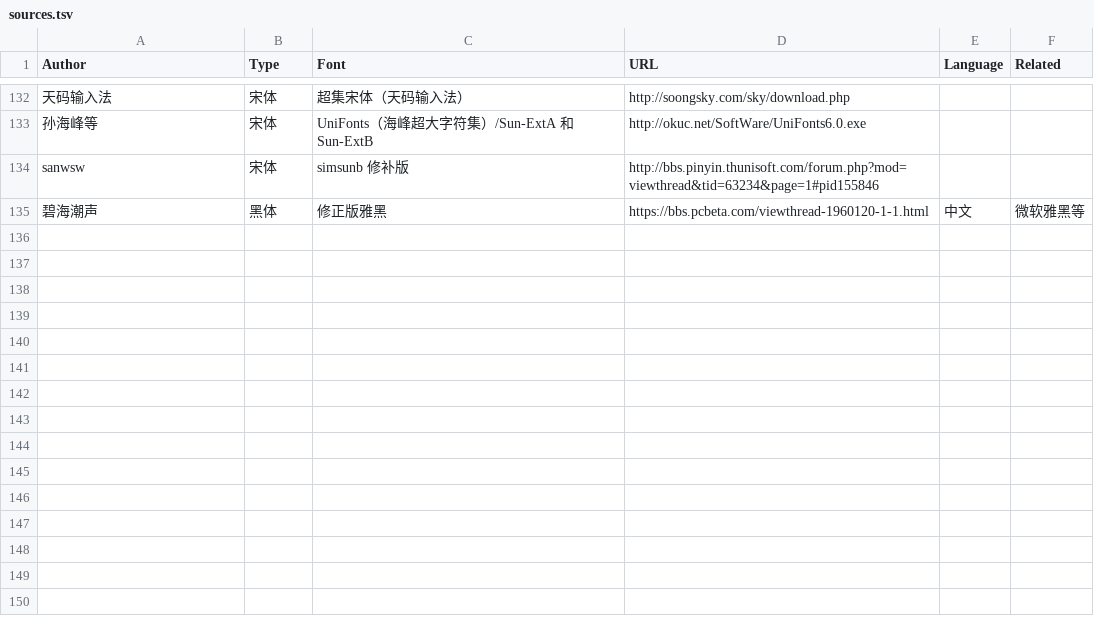
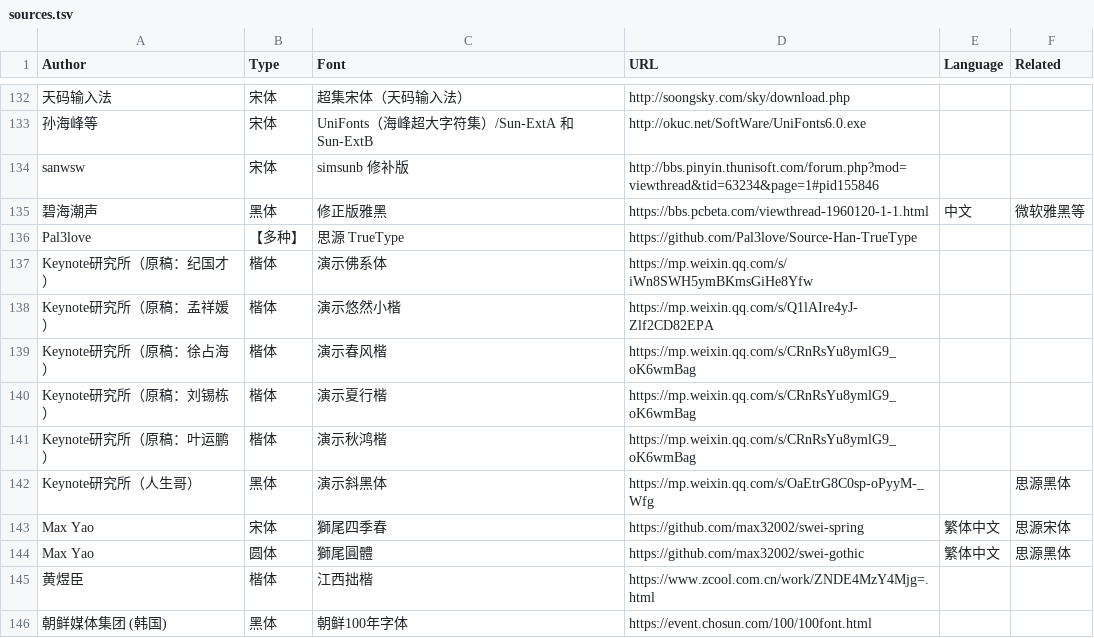
Before and after one commit to zispace/hanzi-fonts, a TSV file: sources.tsv, drawn as a sheet; only a part is shown, gaps mark what is left out; the diff names each change by its address in the sheet, - before the commit and + after, or states it on an @@ line.

```diff
--- a/sources.tsv
+++ b/sources.tsv
+row 136: Pal3love | 【多种】 | 思源 TrueType | https://github.com/Pal3love/Source-Han-TrueType
+row 137: Keynote研究所（原稿：纪国才） | 楷体 | 演示佛系体 | https://mp.weixin.qq.com/s/iWn8SWH5ymBKmsGiHe8Yfw
+row 138: Keynote研究所（原稿：孟祥媛） | 楷体 | 演示悠然小楷 | https://mp.weixin.qq.com/s/Q1lAIre4yJ-Zlf2CD82EPA
+row 139: Keynote研究所（原稿：徐占海） | 楷体 | 演示春风楷 | https://mp.weixin.qq.com/s/CRnRsYu8ymlG9_oK6wmBag
+row 140: Keynote研究所（原稿：刘锡栋） | 楷体 | 演示夏行楷 | https://mp.weixin.qq.com/s/CRnRsYu8ymlG9_oK6wmBag
+row 141: Keynote研究所（原稿：叶运鹏） | 楷体 | 演示秋鸿楷 | https://mp.weixin.qq.com/s/CRnRsYu8ymlG9_oK6wmBag
+row 142: Keynote研究所（人生哥） | 黑体 | 演示斜黑体 | https://mp.weixin.qq.com/s/OaEtrG8C0sp-oPyyM-_Wfg |  | 思源黑体
+row 143: Max Yao | 宋体 | 獅尾四季春 | https://github.com/max32002/swei-spring | 繁体中文 | 思源宋体
+row 144: Max Yao | 圆体 | 獅尾圓體 | https://github.com/max32002/swei-gothic | 繁体中文 | 思源黑体
+row 145: 黄煜臣 | 楷体 | 江西拙楷 | https://www.zcool.com.cn/work/ZNDE4MzY4Mjg=.html
+row 146: 朝鲜媒体集团 (韩国) | 黑体 | 朝鲜100年字体 | https://event.chosun.com/100/100font.html
```
Also changed, not shown: stats.tsv, 1 other file.
